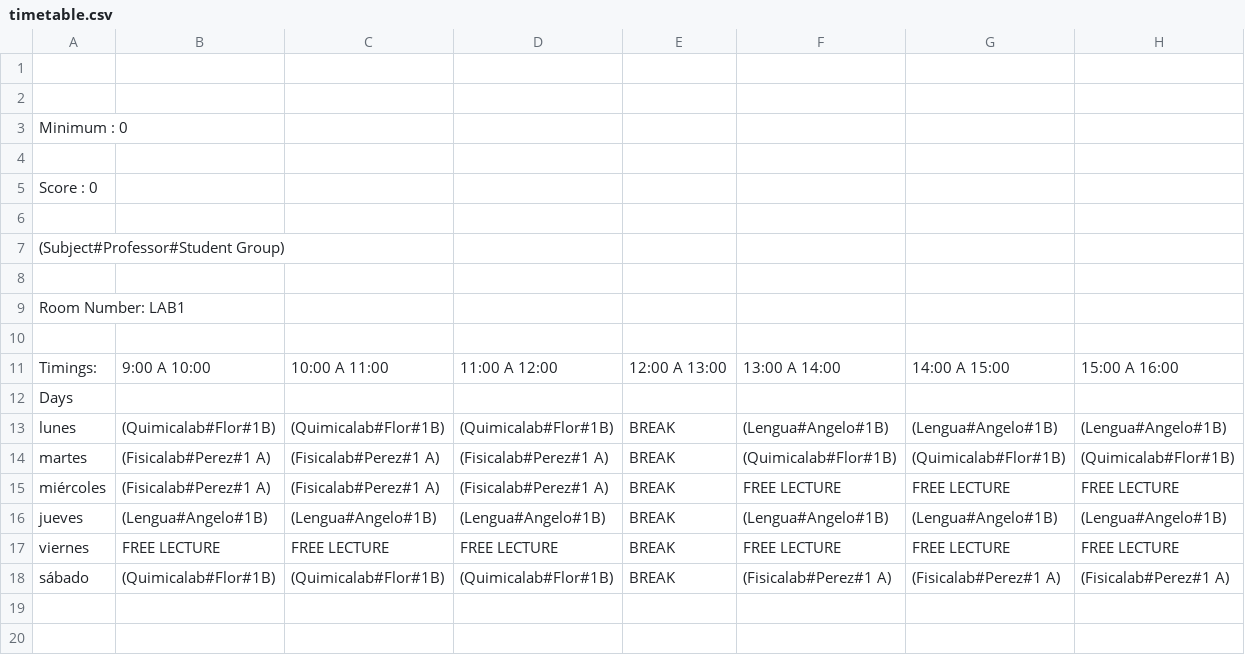
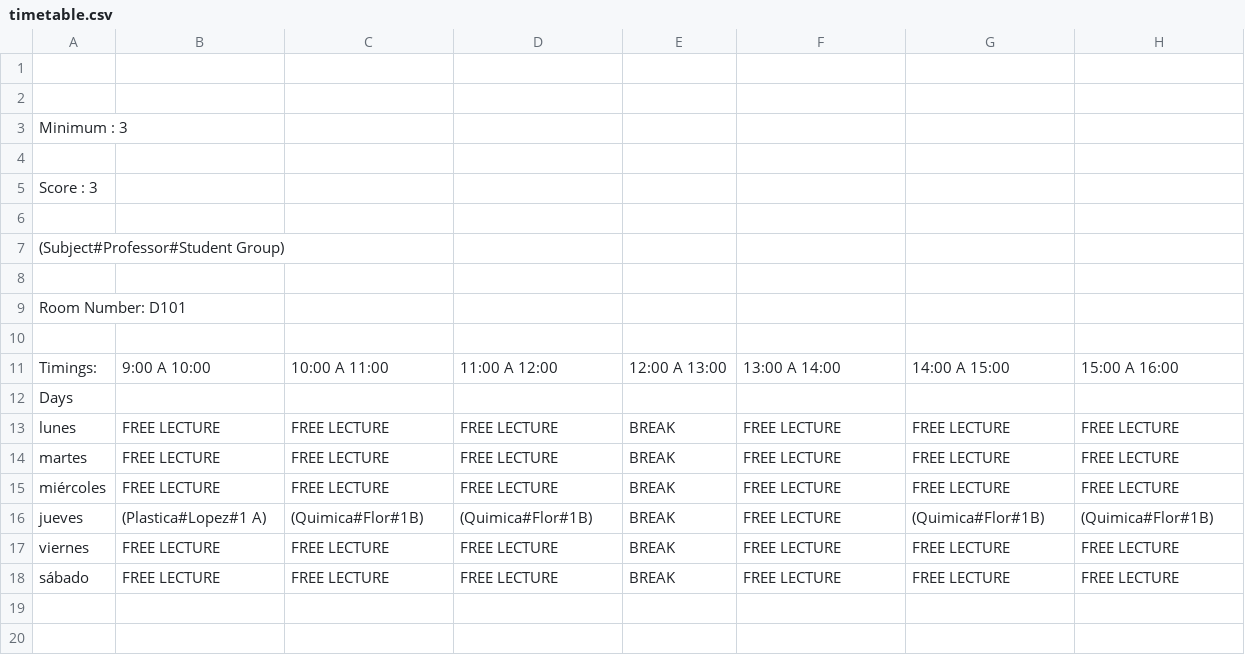
Before and after one commit to angelowolf/Generador-calendario-escolar, a CSV file: Base/timetable.csv, drawn as a sheet; only a part is shown; the diff covers the shown part only.

```diff
--- a/Base/timetable.csv
+++ b/Base/timetable.csv
@@ -2,5 +2,5 @@
 
-Minimum : 0
+Minimum : 3
 
-Score : 0
+Score : 3
 
@@ -8,3 +8,3 @@ Score : 0
 
-Room Number: LAB1
+Room Number: D101
 
@@ -12,8 +12,8 @@ Timings: ,9:00 A 10:00,10:00 A 11:00,11:00 A 12:00,12:00 A 13:00,13:00 A 14:00,1
 Days
-lunes,(Quimicalab#Flor#1B),(Quimicalab#Flor#1B),(Quimicalab#Flor#1B),BREAK,(Lengua#Angelo#1B),(Lengua#Angelo#1B),(Lengua#Angelo#1B),
-martes,(Fisicalab#Perez#1 A),(Fisicalab#Perez#1 A),(Fisicalab#Perez#1 A),BREAK,(Quimicalab#Flor#1B),(Quimicalab#Flor#1B),(Quimicalab#Flor#1B),
-miércoles,(Fisicalab#Perez#1 A),(Fisicalab#Perez#1 A),(Fisicalab#Perez#1 A),BREAK,FREE LECTURE,FREE LECTURE,FREE LECTURE,
-jueves,(Lengua#Angelo#1B),(Lengua#Angelo#1B),(Lengua#Angelo#1B),BREAK,(Lengua#Angelo#1B),(Lengua#Angelo#1B),(Lengua#Angelo#1B),
+lunes,FREE LECTURE,FREE LECTURE,FREE LECTURE,BREAK,FREE LECTURE,FREE LECTURE,FREE LECTURE,
+martes,FREE LECTURE,FREE LECTURE,FREE LECTURE,BREAK,FREE LECTURE,FREE LECTURE,FREE LECTURE,
+miércoles,FREE LECTURE,FREE LECTURE,FREE LECTURE,BREAK,FREE LECTURE,FREE LECTURE,FREE LECTURE,
+jueves,(Plastica#Lopez#1 A),(Quimica#Flor#1B),(Quimica#Flor#1B),BREAK,FREE LECTURE,(Quimica#Flor#1B),(Quimica#Flor#1B),
 viernes,FREE LECTURE,FREE LECTURE,FREE LECTURE,BREAK,FREE LECTURE,FREE LECTURE,FREE LECTURE,
-sábado,(Quimicalab#Flor#1B),(Quimicalab#Flor#1B),(Quimicalab#Flor#1B),BREAK,(Fisicalab#Perez#1 A),(Fisicalab#Perez#1 A),(Fisicalab#Perez#1 A),
+sábado,FREE LECTURE,FREE LECTURE,FREE LECTURE,BREAK,FREE LECTURE,FREE LECTURE,FREE LECTURE,
 
```
Also changed, not shown: 5 added rows, 3 removed rows and 21 edited cells elsewhere in this file, 9 other files.
